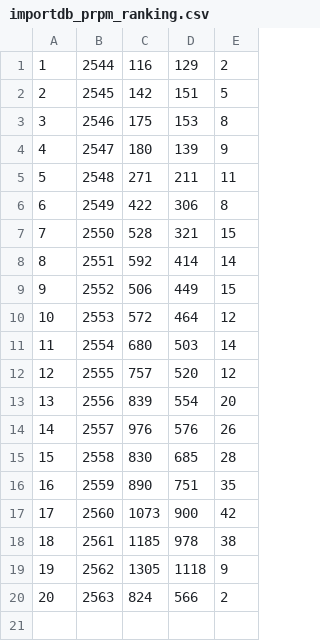
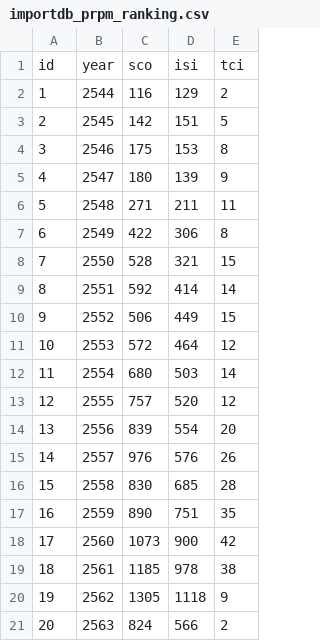
Before and after one commit to kopkiss/python, a CSV file: importdb_prpm_ranking.csv, drawn as a sheet.

```diff
--- a/importdb_prpm_ranking.csv
+++ b/importdb_prpm_ranking.csv
@@ -1 +1,2 @@
+"id","year","sco","isi","tci"
 "1","2544","116","129","2"
```
Also changed, not shown: importdb_prpm_ranking_cited_isi.csv.
